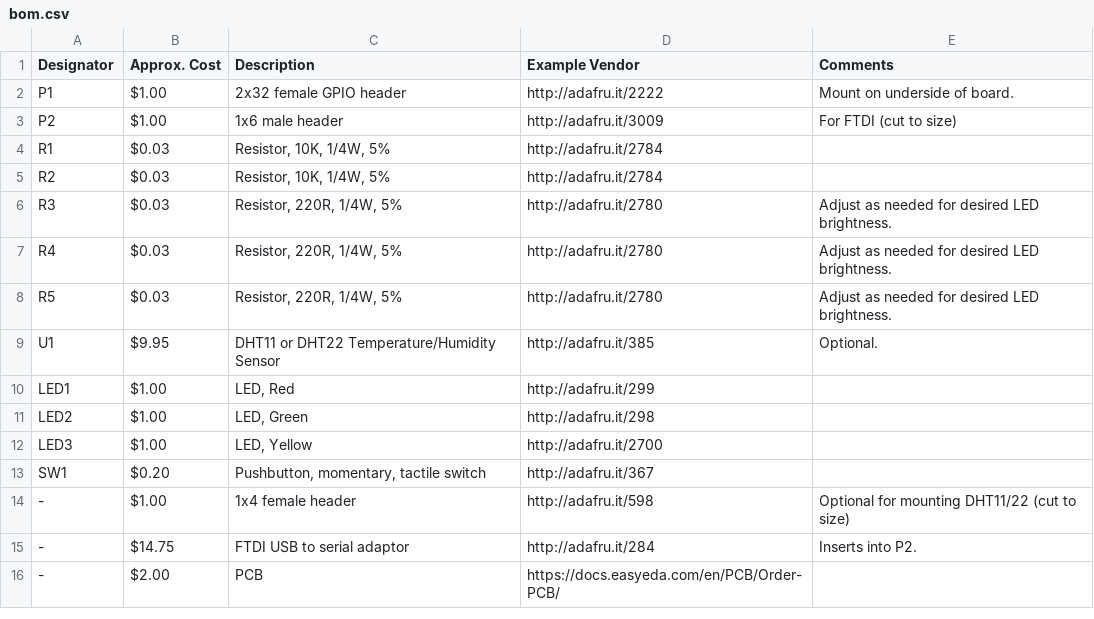
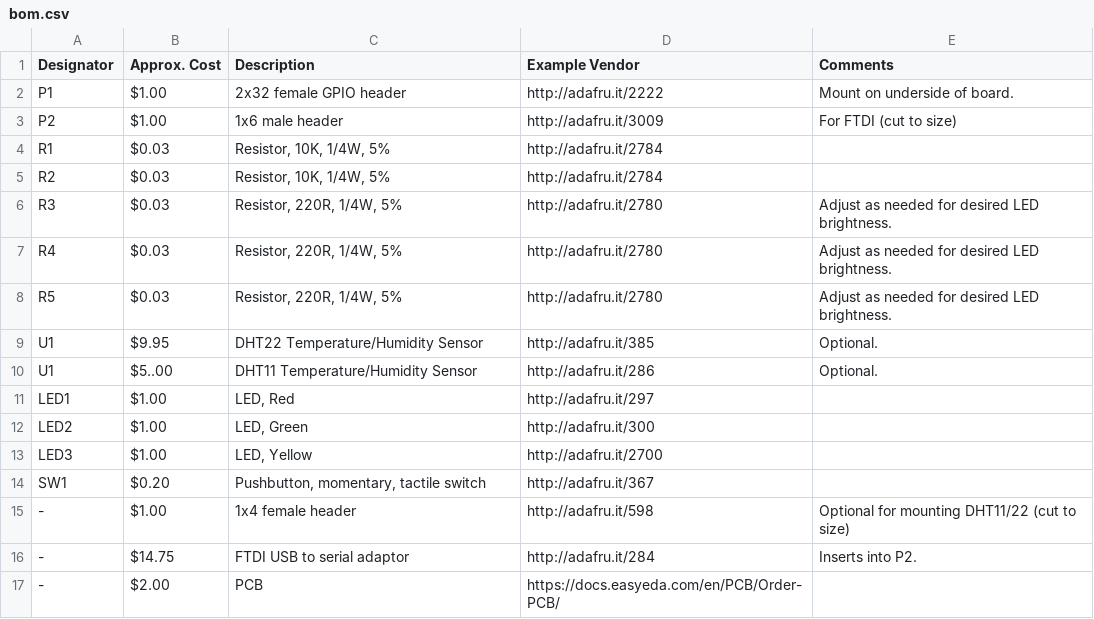
Before and after one commit to jefftranter/raspberrypi, a CSV file: gpio-board/bom.csv, drawn as a sheet.

```diff
--- a/gpio-board/bom.csv
+++ b/gpio-board/bom.csv
@@ -8,5 +8,6 @@ R4,$0.03,"Resistor, 220R, 1/4W, 5%",http://adafru.it/2780,Adjust as needed for d
 R5,$0.03,"Resistor, 220R, 1/4W, 5%",http://adafru.it/2780,Adjust as needed for desired LED brightness.
-U1,$9.95,DHT11 or DHT22 Temperature/Humidity Sensor,http://adafru.it/385,Optional.
-LED1,$1.00,"LED, Red",http://adafru.it/299,
-LED2,$1.00,"LED, Green",http://adafru.it/298,
+U1,$9.95,DHT22 Temperature/Humidity Sensor,http://adafru.it/385,Optional.
+U1,$5..00,DHT11 Temperature/Humidity Sensor,http://adafru.it/286,Optional.
+LED1,$1.00,"LED, Red",http://adafru.it/297,
+LED2,$1.00,"LED, Green",http://adafru.it/300,
 LED3,$1.00,"LED, Yellow",http://adafru.it/2700,
```
Also changed, not shown: 1 other file.
